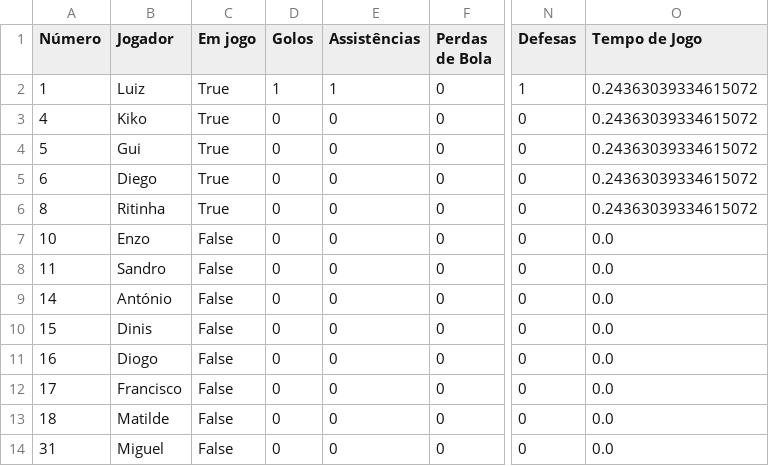
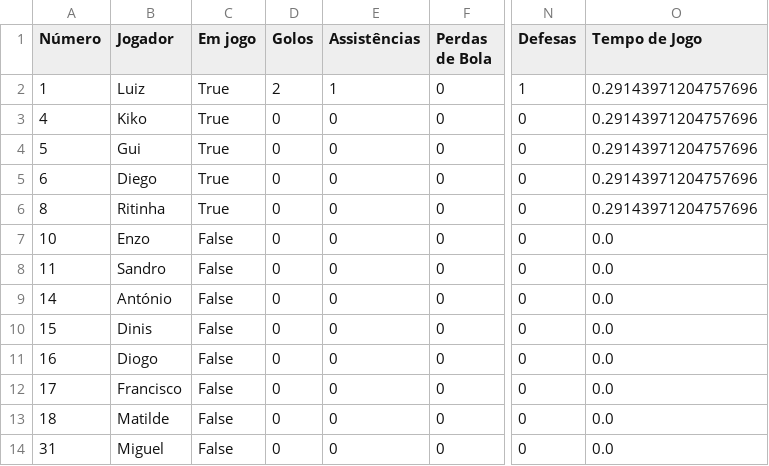
Before and after one commit to dianol3/stats, a CSV file: santaclara.txt/santaclara.txt_VS_Viveiro_players.csv, drawn as a sheet; only a part is shown, gaps mark what is left out; the diff names each change by its address in the sheet, - before the commit and + after, or states it on an @@ line.

Commit message:
Update players table santaclara.txt_VS_Viveiro

```diff
--- a/santaclara.txt/santaclara.txt_VS_Viveiro_players.csv
+++ b/santaclara.txt/santaclara.txt_VS_Viveiro_players.csv
-D2 (Golos): 1
+D2 (Golos): 2
-O2:O6 (Tempo de Jogo): 0.24363039334615072
+O2:O6 (Tempo de Jogo): 0.29143971204757696
```
